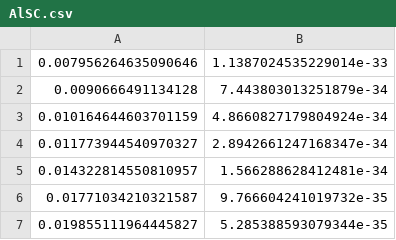
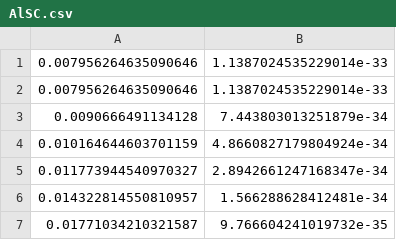
Before and after one commit to ellailes/irreducible-mcp, a CSV file: datadump/AlSC.csv, drawn as a sheet; only a part is shown; the shorter side is filled out with more unchanged rows.

```diff
--- a/datadump/AlSC.csv
+++ b/datadump/AlSC.csv
@@ -1,2 +1,3 @@
 0.007956264635090646, 1.1387024535229014e-33
+0.007956264635090646, 1.1387024535229014e-33
 0.0090666491134128, 7.443803013251879e-34
```
Also changed, not shown: datadump/Al2O3.csv, datadump/BNQ-TTF.csv, 28 other files.
